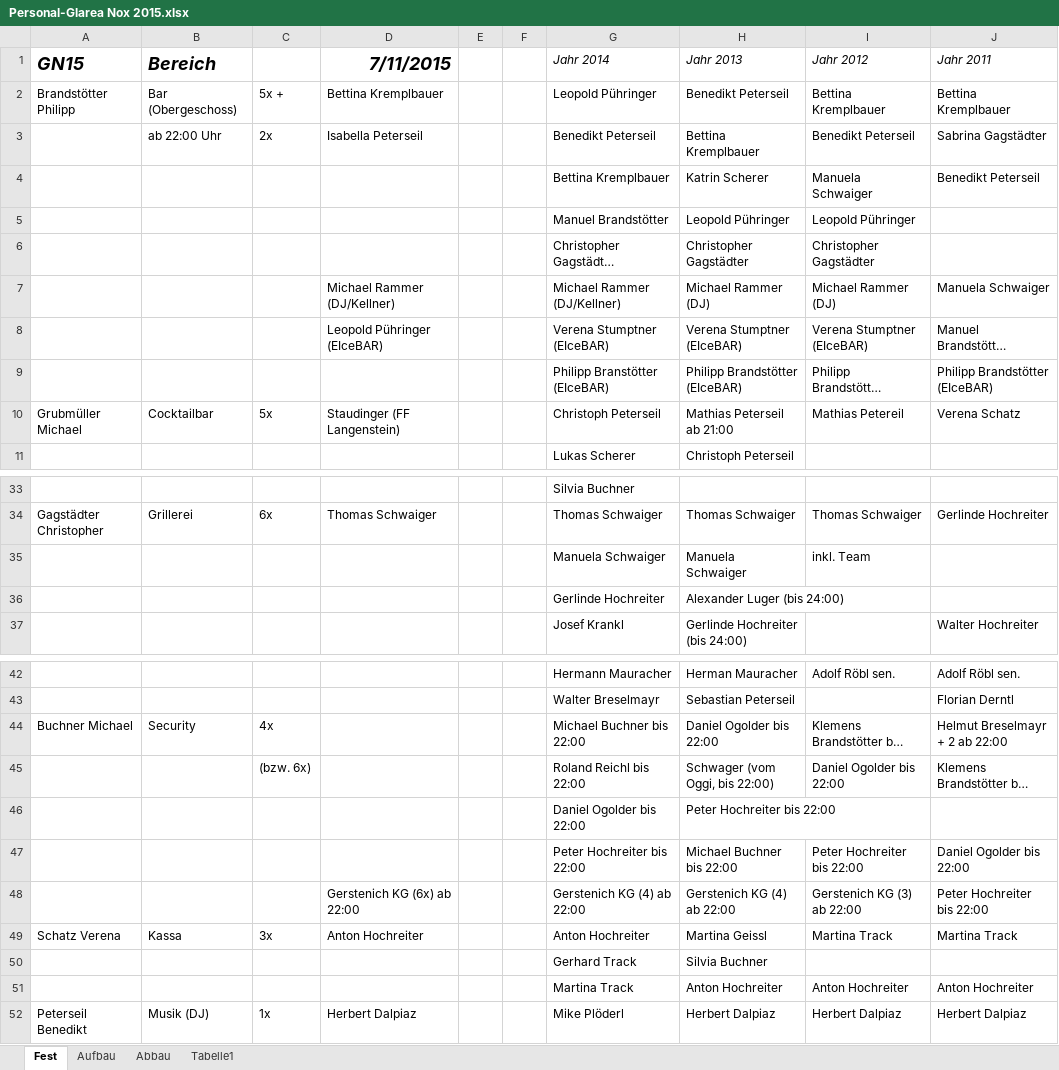
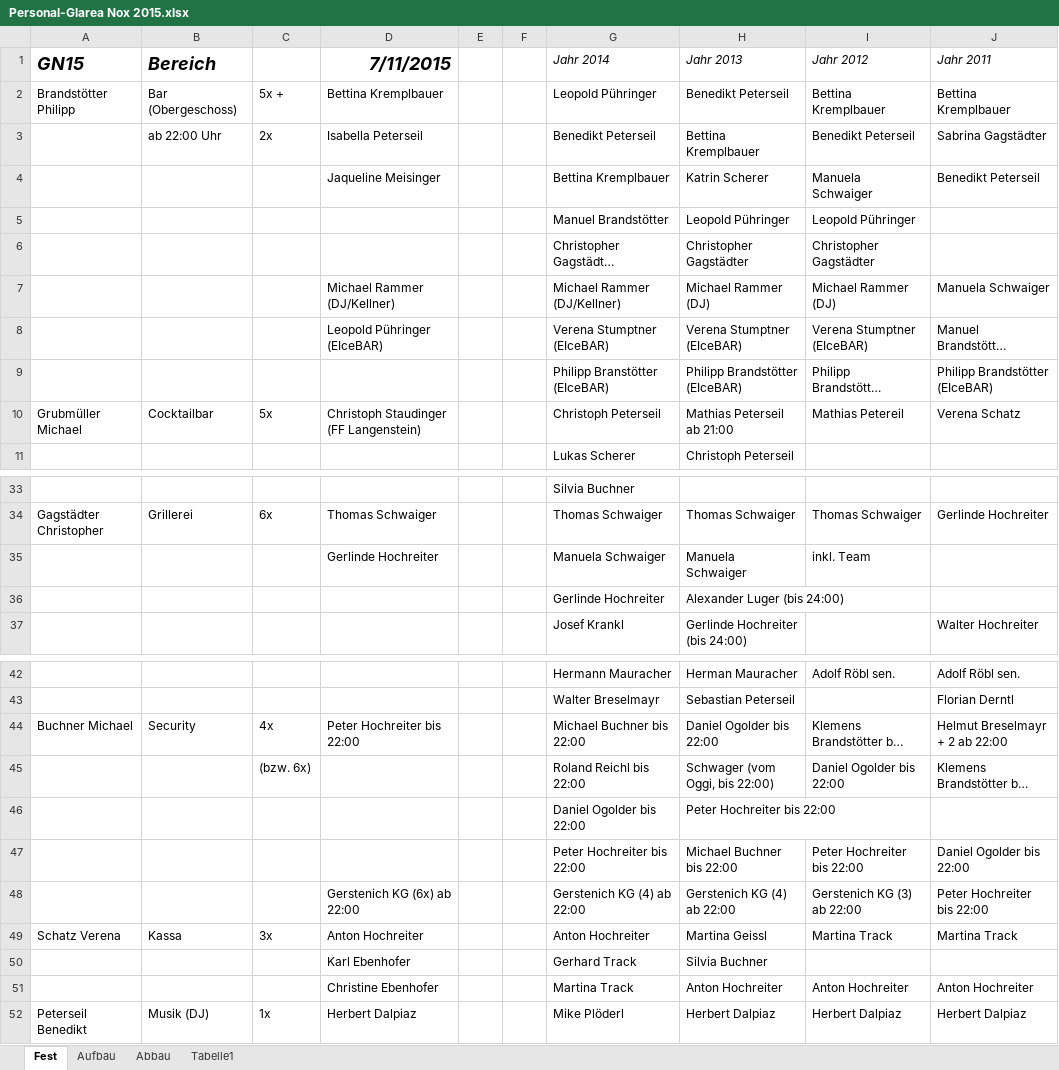
Before and after one commit to Balestrano/glarea-nox, an Excel workbook: 2015/Personal/Personal-Glarea Nox 2015.xlsx, sheet Fest, drawn as a sheet; only a part is shown, gaps mark what is left out; long unchanged cells end in …; values as stored, in another font and other column widths than the file's, no borders; the diff names each change by its address in the sheet, - before the commit and + after, or states it on an @@ line.

```diff
--- a/2015/Personal/Personal-Glarea Nox 2015.xlsx (sheet Fest)
+++ b/2015/Personal/Personal-Glarea Nox 2015.xlsx (sheet Fest)
-D4 (7/11/2015): (empty)
+D4 (7/11/2015): Jaqueline Meisinger
-D10 (7/11/2015): Staudinger (FF Langenstein)
+D10 (7/11/2015): Christoph Staudinger (FF Langenstein)
-D35 (7/11/2015): (empty)
+D35 (7/11/2015): Gerlinde Hochreiter
-D44 (7/11/2015): (empty)
+D44 (7/11/2015): Peter Hochreiter bis 22:00
-D50 (7/11/2015): (empty)
+D50 (7/11/2015): Karl Ebenhofer
-D51 (7/11/2015): (empty)
+D51 (7/11/2015): Christine Ebenhofer
```
Also changed, not shown: sheet Abbau.
